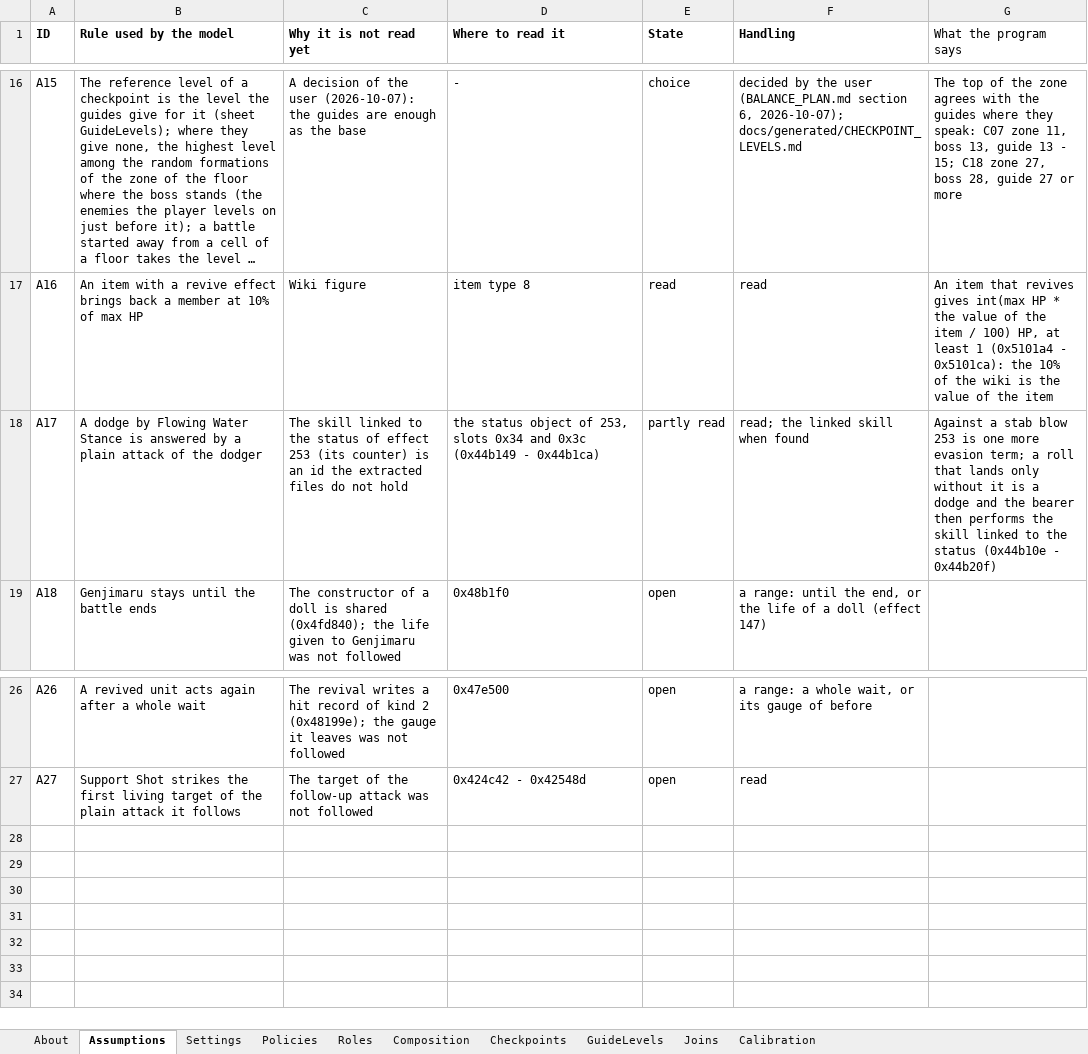
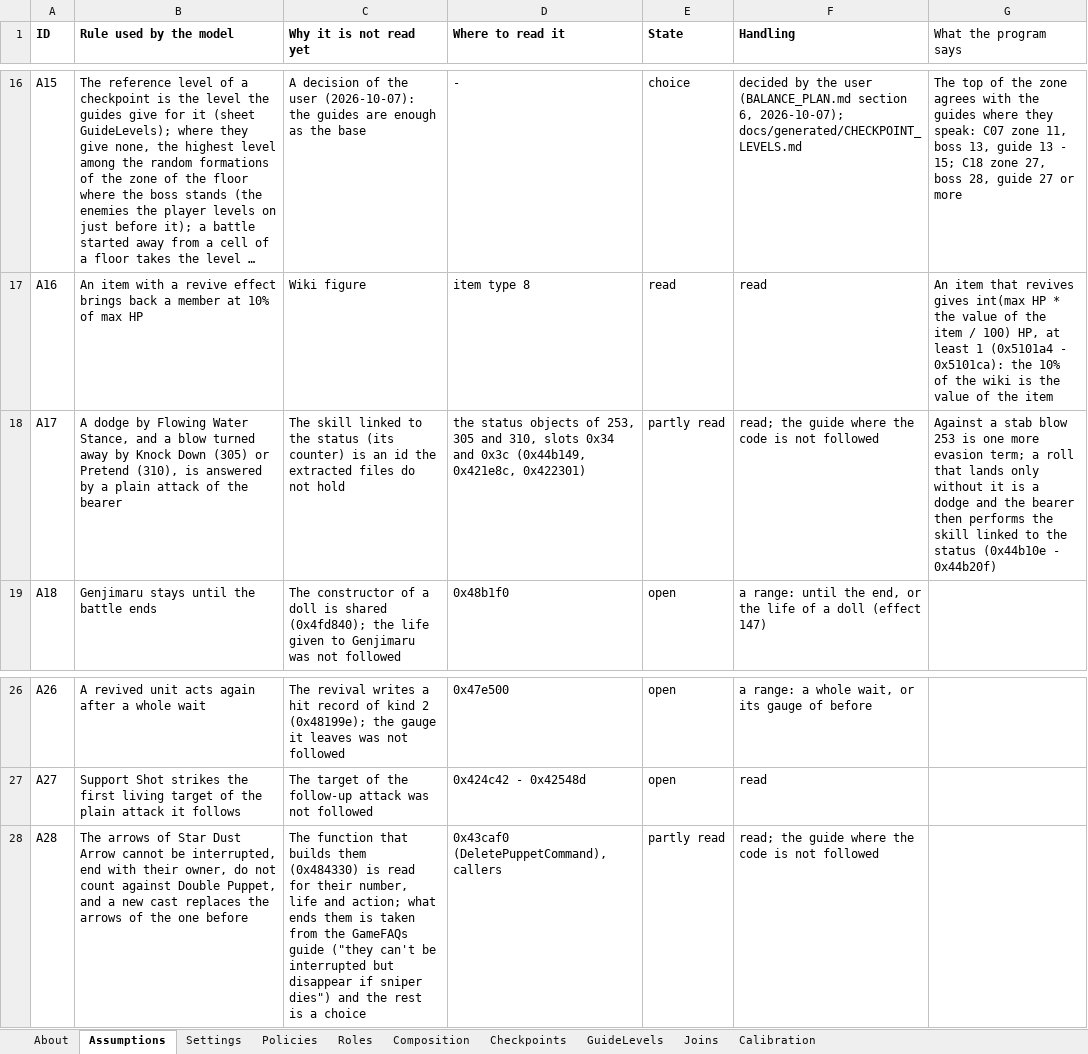
Before and after one commit to Asaad-E/DungeonTravelers_2_2_qol_balance_mod, an Excel workbook: mod_project/data_tables/sim_setup.xlsx, sheet Assumptions, drawn as a sheet; only a part is shown, gaps mark what is left out; long unchanged cells end in …; values as stored, in another font and other column widths than the file's, no borders; the diff names each change by its address in the sheet, - before the commit and + after, or states it on an @@ line.

```diff
--- a/mod_project/data_tables/sim_setup.xlsx (sheet Assumptions)
+++ b/mod_project/data_tables/sim_setup.xlsx (sheet Assumptions)
-B18 (Rule used by the model): …Flowing Water Stance is answered by a plain attack of the dodger
+B18 (Rule used by the model): …Flowing Water Stance, and a blow turned away by Knock Down (305) or Pretend (310), is answered by a plain attack of the bearer
-C18 (Why it is not read yet): …the status of effect 253 (its counter)…
+C18 (Why it is not read yet): …the status (its counter)…
-D18 (Where to read it): the status object of 253, slots 0x34 and 0x3c (0x44b149 - 0x44b1ca)
+D18 (Where to read it): the status objects of 253, 305 and 310, slots 0x34 and 0x3c (0x44b149, 0x421e8c, 0x422301)
-F18 (Handling): read; the linked skill when found
+F18 (Handling): read; the guide where the code is not followed
+row 28: A28 | The arrows of Star Dust Arrow cannot be interrupted, end with their owner, do not count against Double Puppet, and a new cast replaces the arrows of the one before | The function that builds them (0x484330) is read for their number, life and action; what ends them is taken from the GameFAQs guide ("they can't be interrupted but disappear if sniper dies") and the rest is a choice | 0x43caf0 (DeletePuppetCommand), callers | partly read | read; the guide where the code is not followed
```
Also changed, not shown: mod_project/data_tables/balance_criteria.xlsx, 7 other files.
